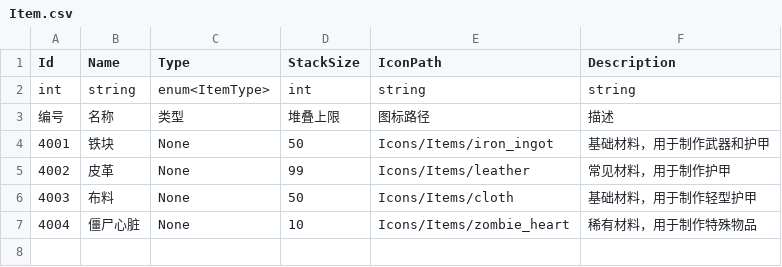
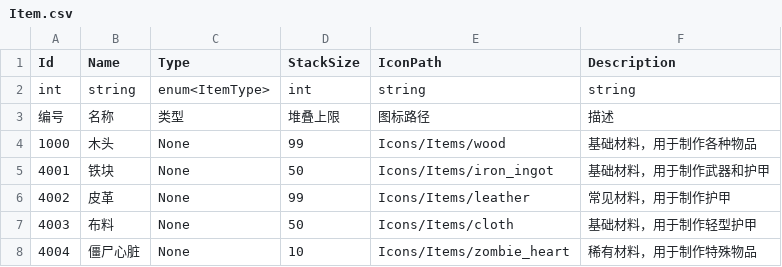
Before and after one commit to zhuanGH2020/project, a CSV file: Client/Assets/Resources/Configs/Item.csv, drawn as a sheet.

```diff
--- a/Client/Assets/Resources/Configs/Item.csv
+++ b/Client/Assets/Resources/Configs/Item.csv
@@ -3,2 +3,3 @@ int,string,enum<ItemType>,int,string,string
 编号,名称,类型,堆叠上限,图标路径,描述
+1000,木头,None,99,Icons/Items/wood,基础材料，用于制作各种物品
 4001,铁块,None,50,Icons/Items/iron_ingot,基础材料，用于制作武器和护甲
```
Also changed, not shown: Client/CSV/Item.csv, 8 other files.
